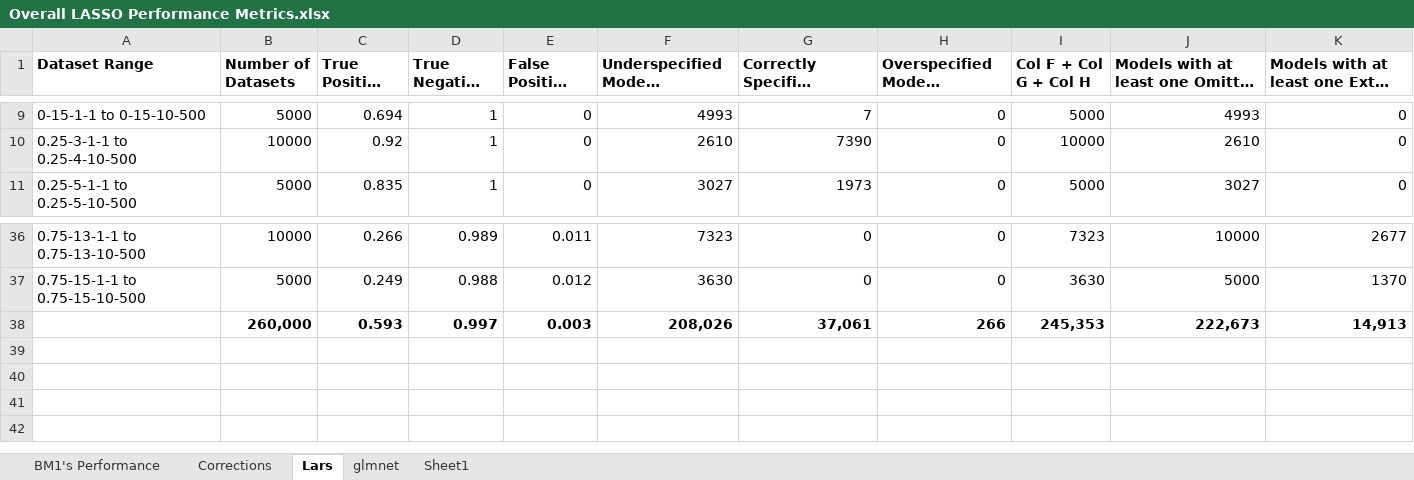
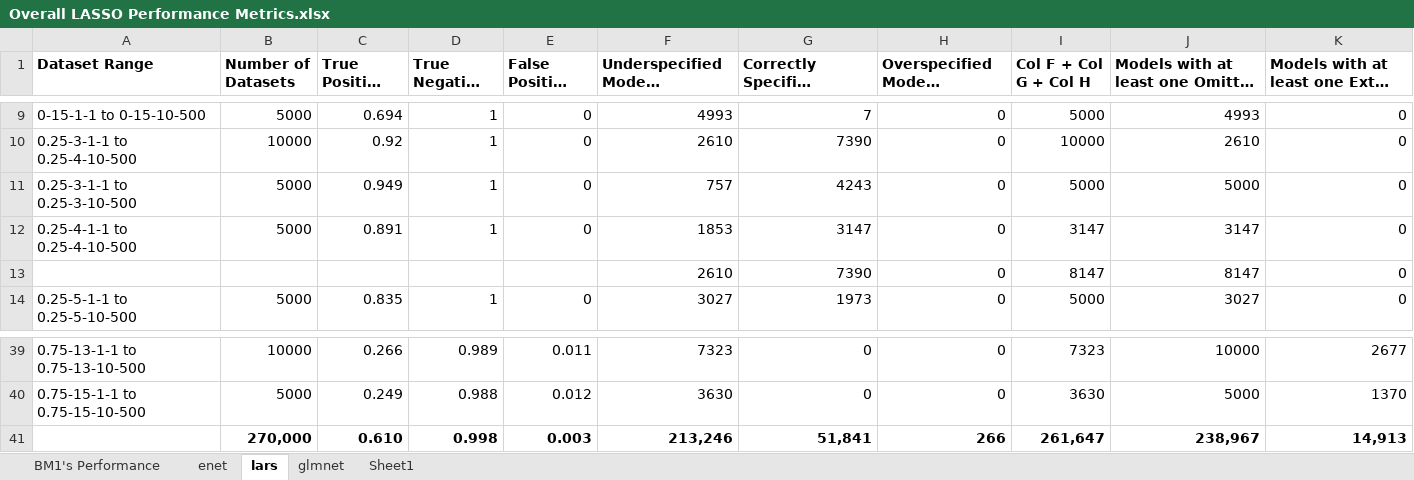
Before and after one commit to Spencermstarr/EER-Research-Project, an Excel workbook: Stage 2 Results/Overall LASSO Performance Metrics.xlsx, sheet lars, drawn as a sheet; only a part is shown, gaps mark what is left out; long unchanged cells end in …; values as stored, in another font and other column widths than the file's, no borders; removed rows and columns are numbered as before the commit, all else as after; the diff names each change by its address in the sheet, - before the commit and + after, or states it on an @@ line.

Commit message:
Add files via upload

```diff
--- a/Stage 2 Results/Overall LASSO Performance Metrics.xlsx (sheet lars)
+++ b/Stage 2 Results/Overall LASSO Performance Metrics.xlsx (sheet lars)
-sheet tab: Corrections
+sheet tab: enet
-sheet tab: Lars
+sheet tab: lars
+row 11: 0.25-3-1-1 to 0.25-3-10-500 | 5000 | 0.949 | 1 | 0 | 757 | 4243 | 0 | 5000 | 5000 | 0
+row 12: 0.25-4-1-1 to 0.25-4-10-500 | 5000 | 0.891 | 1 | 0 | 1853 | 3147 | 0 | 3147 | 3147 | 0
+row 13:  |  |  |  |  | 2610 | 7390 | 0 | 8147 | 8147 | 0
-row 38:  | 260,000 | 0.593 | 0.997 | 0.003 | 208,026 | 37,061 | 266 | 245,353 | 222,673 | 14,913
+row 41:  | 270,000 | 0.610 | 0.998 | 0.003 | 213,246 | 51,841 | 266 | 261,647 | 238,967 | 14,913
```
Also changed, not shown: formulas that keep their value.
